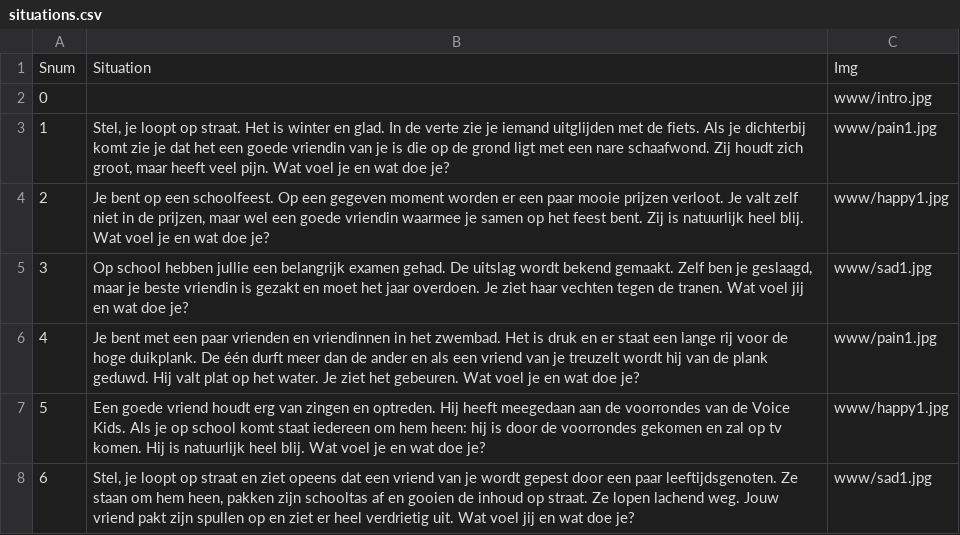
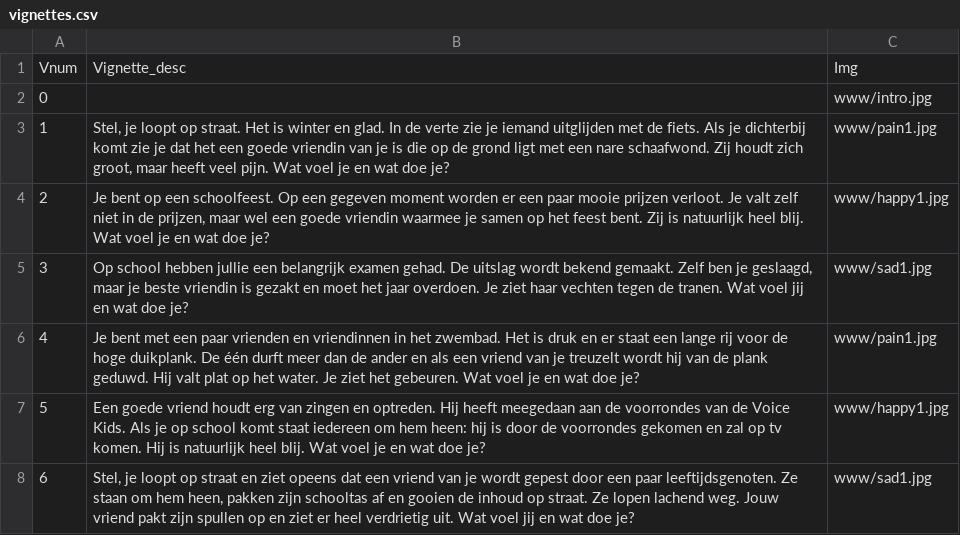
Before and after one commit to sodascience/empathy-viz, a CSV file: data/vignettes.csv (was data/situations.csv), drawn as a sheet.

Commit message:
download survey results (#17)
* change situation/sub_situation to vignette/relationship

* pass background info to question module

* remove situations.csv and sub_situations.csv

```diff
--- a/data/situations.csv
+++ b/data/vignettes.csv
@@ -1,2 +1,2 @@
-Snum,Situation,Img
+Vnum,Vignette_desc,Img
 0,"","www/intro.jpg"
```
Also changed, not shown: 7 other files.
